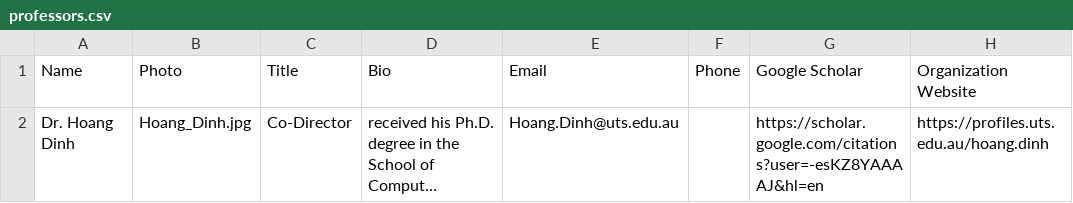
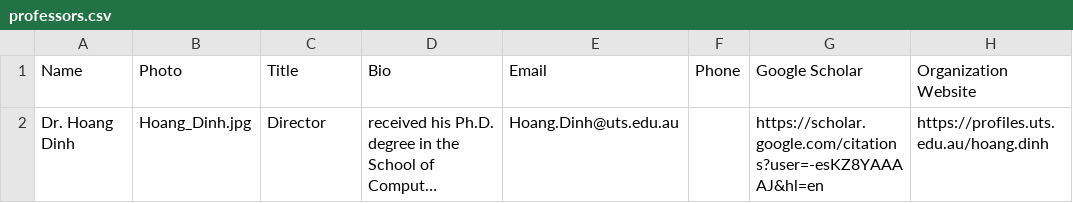
Before and after one commit to HoangDinhResearchGroup/hoangdinhresearchgroup.github.io, a CSV file: csv/professors.csv, drawn as a sheet; only a part is shown; long unchanged cells end in …; the diff names each change by its address in the sheet, - before the commit and + after, or states it on an @@ line.

Commit message:
Commit

```diff
--- a/csv/professors.csv
+++ b/csv/professors.csv
-C2: Co-Director
+C2: Director
```
